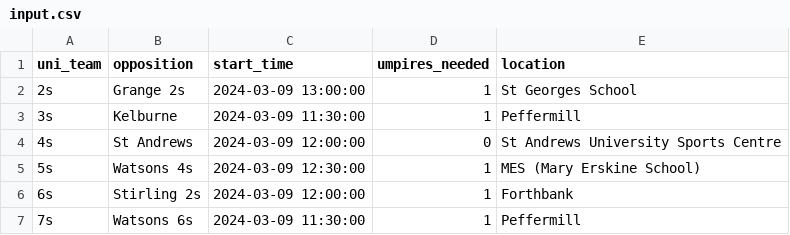
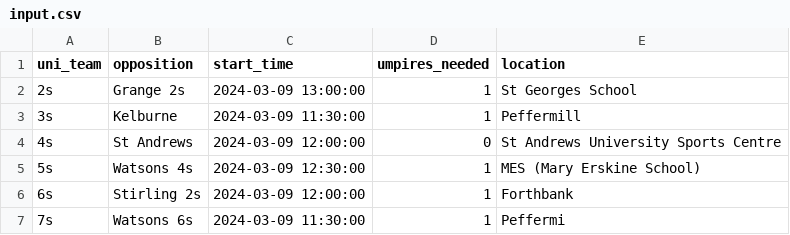
Before and after one commit to EUMHC/bb2, a CSV file: input.csv, drawn as a sheet.

```diff
--- a/input.csv
+++ b/input.csv
@@ -6,2 +6,2 @@ uni_team,opposition,start_time,umpires_needed,location
 6s,Stirling 2s,2024-03-09 12:00:00,1,Forthbank
-7s,Watsons 6s,2024-03-09 11:30:00,1,Peffermill
+7s,Watsons 6s,2024-03-09 11:30:00,1,Peffermi
```
Also changed, not shown: 8 other files.
